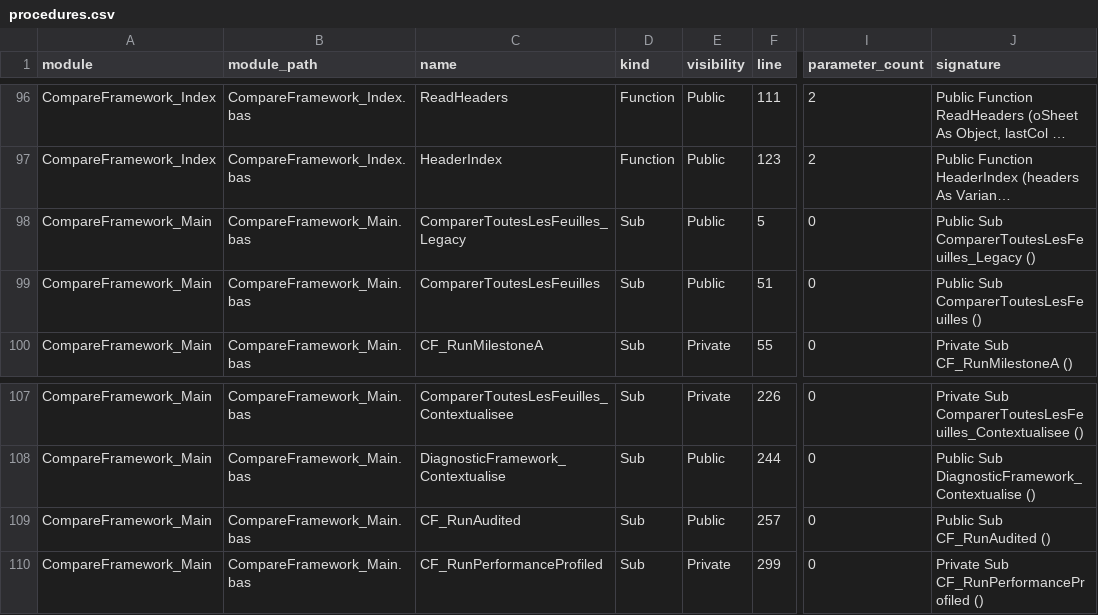
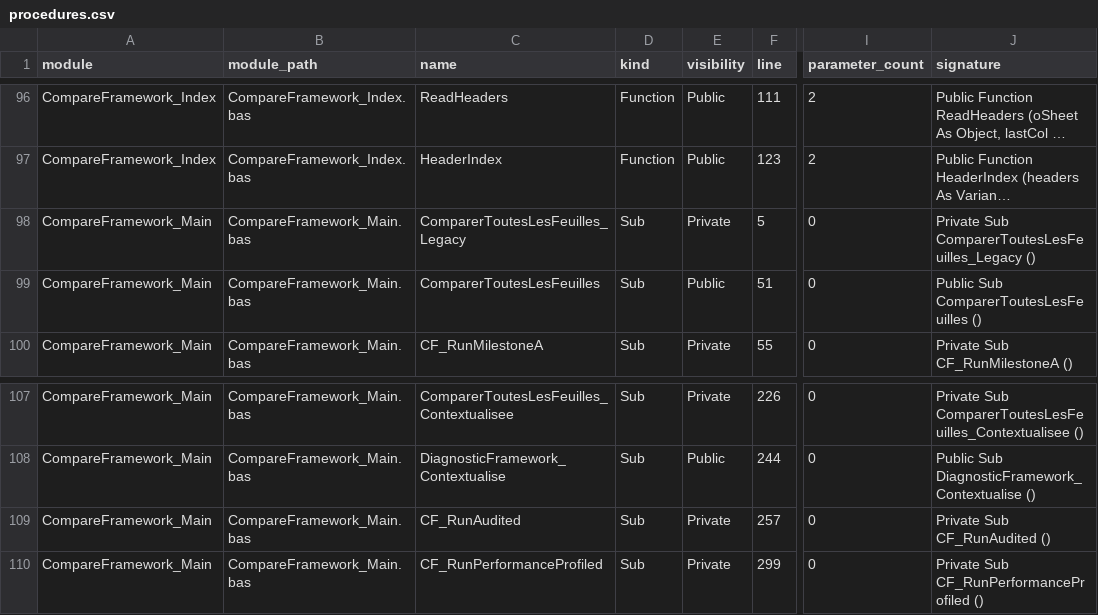
Before and after one commit to sduh/CompareFramework, a CSV file: build/architecture/procedures.csv, drawn as a sheet; only a part is shown, gaps mark what is left out; long unchanged cells end in …; the diff names each change by its address in the sheet, - before the commit and + after, or states it on an @@ line.

```diff
--- a/build/architecture/procedures.csv
+++ b/build/architecture/procedures.csv
-E98 (visibility): Public
+E98 (visibility): Private
-J98 (signature): Public Sub ComparerToutesLesFeuilles_Legacy…
+J98 (signature): Private Sub ComparerToutesLesFeuilles_Legacy…
-E109 (visibility): Public
+E109 (visibility): Private
-J109 (signature): Public Sub CF_RunAudited ()
+J109 (signature): Private Sub CF_RunAudited ()
```
Also changed, not shown: build/architecture/entrypoint_audit.csv, build/architecture/modules.csv, 17 other files.
